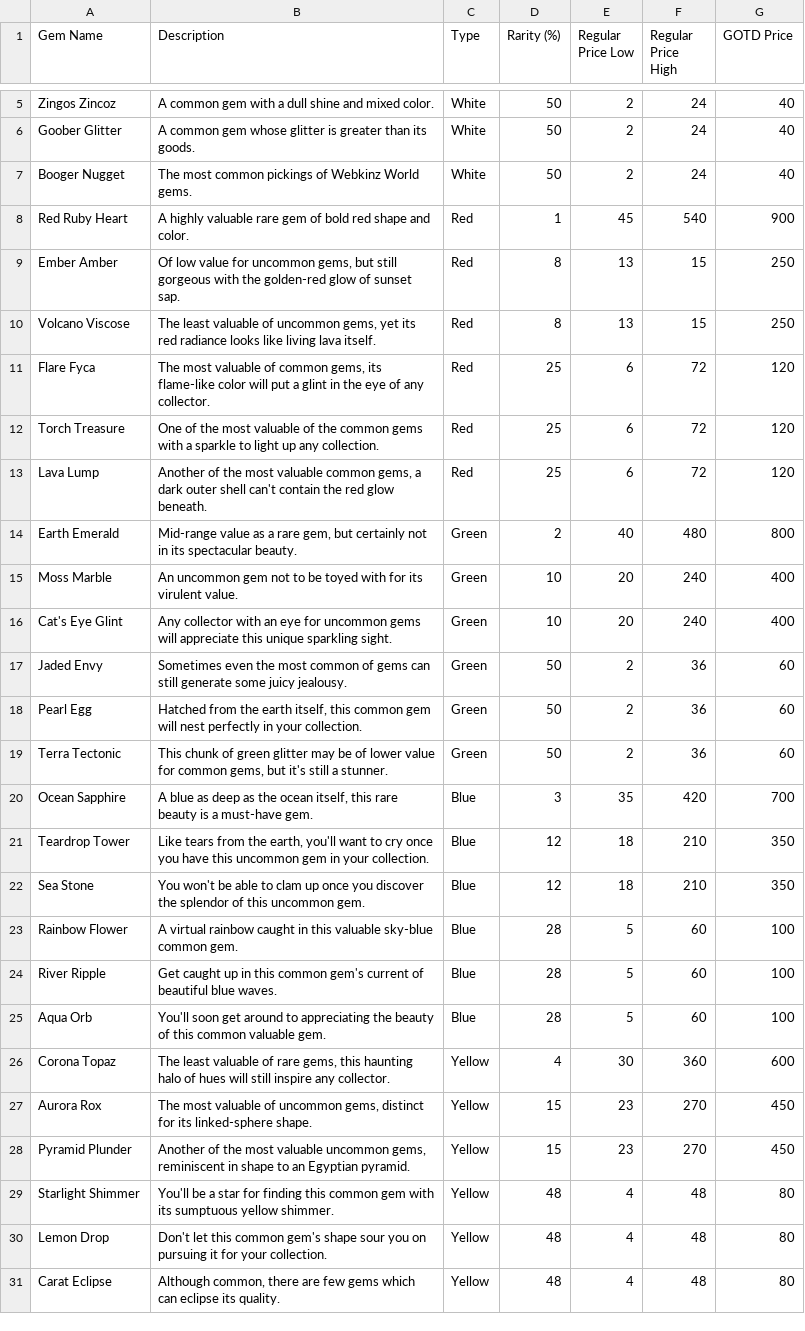
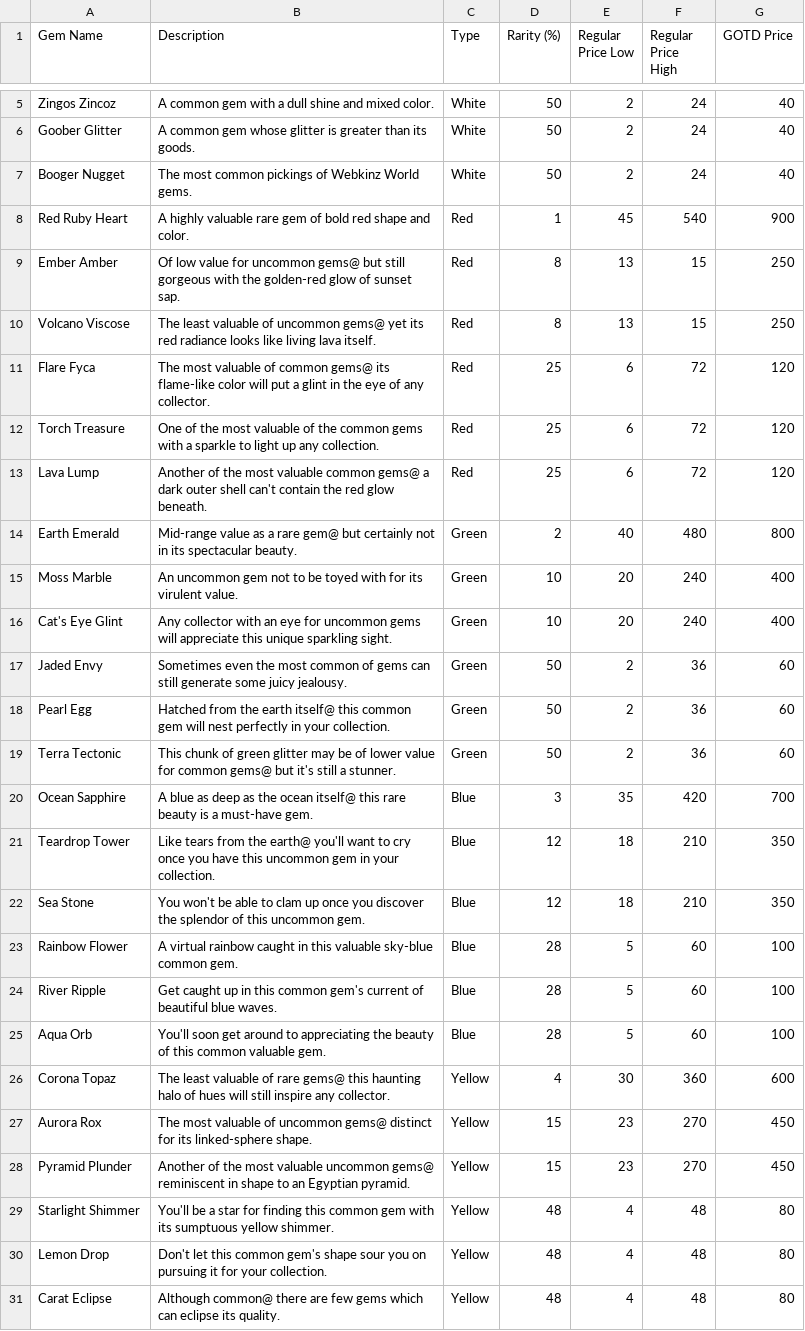
Before and after one commit to mac-comp127-s23/course-project-webkinz-gem-hunt, a CSV file: res/gem_descriptions.csv, drawn as a sheet; only a part is shown, gaps mark what is left out.

```diff
--- a/res/gem_descriptions.csv
+++ b/res/gem_descriptions.csv
@@ -8,8 +8,8 @@ Booger Nugget,The most common pickings of Webkinz World gems.,White,50,2,24,40
 Red Ruby Heart,A highly valuable rare gem of bold red shape and color.,Red,1,45,540,900
-Ember Amber,"Of low value for uncommon gems, but still gorgeous with the golden-red glow of sunset sap.",Red,8,13,15,250
-Volcano Viscose,"The least valuable of uncommon gems, yet its red radiance looks like living lava itself.",Red,8,13,15,250
-Flare Fyca,"The most valuable of common gems, its flame-like color will put a glint in the eye of any collector.",Red,25,6,72,120
+Ember Amber,"Of low value for uncommon gems@ but still gorgeous with the golden-red glow of sunset sap.",Red,8,13,15,250
+Volcano Viscose,"The least valuable of uncommon gems@ yet its red radiance looks like living lava itself.",Red,8,13,15,250
+Flare Fyca,"The most valuable of common gems@ its flame-like color will put a glint in the eye of any collector.",Red,25,6,72,120
 Torch Treasure,One of the most valuable of the common gems with a sparkle to light up any collection.,Red,25,6,72,120
-Lava Lump,"Another of the most valuable common gems, a dark outer shell can't contain the red glow beneath.",Red,25,6,72,120
-Earth Emerald,"Mid-range value as a rare gem, but certainly not in its spectacular beauty.",Green,2,40,480,800
+Lava Lump,"Another of the most valuable common gems@ a dark outer shell can't contain the red glow beneath.",Red,25,6,72,120
+Earth Emerald,"Mid-range value as a rare gem@ but certainly not in its spectacular beauty.",Green,2,40,480,800
 Moss Marble,An uncommon gem not to be toyed with for its virulent value.,Green,10,20,240,400
@@ -17,6 +17,6 @@ Cat's Eye Glint,Any collector with an eye for uncommon gems will appreciate this
 Jaded Envy,Sometimes even the most common of gems can still generate some juicy jealousy.,Green,50,2,36,60
-Pearl Egg,"Hatched from the earth itself, this common gem will nest perfectly in your collection.",Green,50,2,36,60
-Terra Tectonic,"This chunk of green glitter may be of lower value for common gems, but it's still a stunner.",Green,50,2,36,60
-Ocean Sapphire,"A blue as deep as the ocean itself, this rare beauty is a must-have gem.",Blue,3,35,420,700
-Teardrop Tower,"Like tears from the earth, you'll want to cry once you have this uncommon gem in your collection.",Blue,12,18,210,350
+Pearl Egg,"Hatched from the earth itself@ this common gem will nest perfectly in your collection.",Green,50,2,36,60
+Terra Tectonic,"This chunk of green glitter may be of lower value for common gems@ but it's still a stunner.",Green,50,2,36,60
+Ocean Sapphire,"A blue as deep as the ocean itself@ this rare beauty is a must-have gem.",Blue,3,35,420,700
+Teardrop Tower,"Like tears from the earth@ you'll want to cry once you have this uncommon gem in your collection.",Blue,12,18,210,350
 Sea Stone,You won't be able to clam up once you discover the splendor of this uncommon gem.,Blue,12,18,210,350
@@ -25,7 +25,7 @@ River Ripple,Get caught up in this common gem's current of beautiful blue waves.
 Aqua Orb,You'll soon get around to appreciating the beauty of this common valuable gem.,Blue,28,5,60,100
-Corona Topaz,"The least valuable of rare gems, this haunting halo of hues will still inspire any collector.",Yellow,4,30,360,600
-Aurora Rox,"The most valuable of uncommon gems, distinct for its linked-sphere shape.",Yellow,15,23,270,450
-Pyramid Plunder,"Another of the most valuable uncommon gems, reminiscent in shape to an Egyptian pyramid.",Yellow,15,23,270,450
+Corona Topaz,"The least valuable of rare gems@ this haunting halo of hues will still inspire any collector.",Yellow,4,30,360,600
+Aurora Rox,"The most valuable of uncommon gems@ distinct for its linked-sphere shape.",Yellow,15,23,270,450
+Pyramid Plunder,"Another of the most valuable uncommon gems@ reminiscent in shape to an Egyptian pyramid.",Yellow,15,23,270,450
 Starlight Shimmer,You'll be a star for finding this common gem with its sumptuous yellow shimmer.,Yellow,48,4,48,80
 Lemon Drop,Don't let this common gem's shape sour you on pursuing it for your collection.,Yellow,48,4,48,80
-Carat Eclipse,"Although common, there are few gems which can eclipse its quality.",Yellow,48,4,48,80
+Carat Eclipse,"Although common@ there are few gems which can eclipse its quality.",Yellow,48,4,48,80
```
Also changed, not shown: 3 other files.
